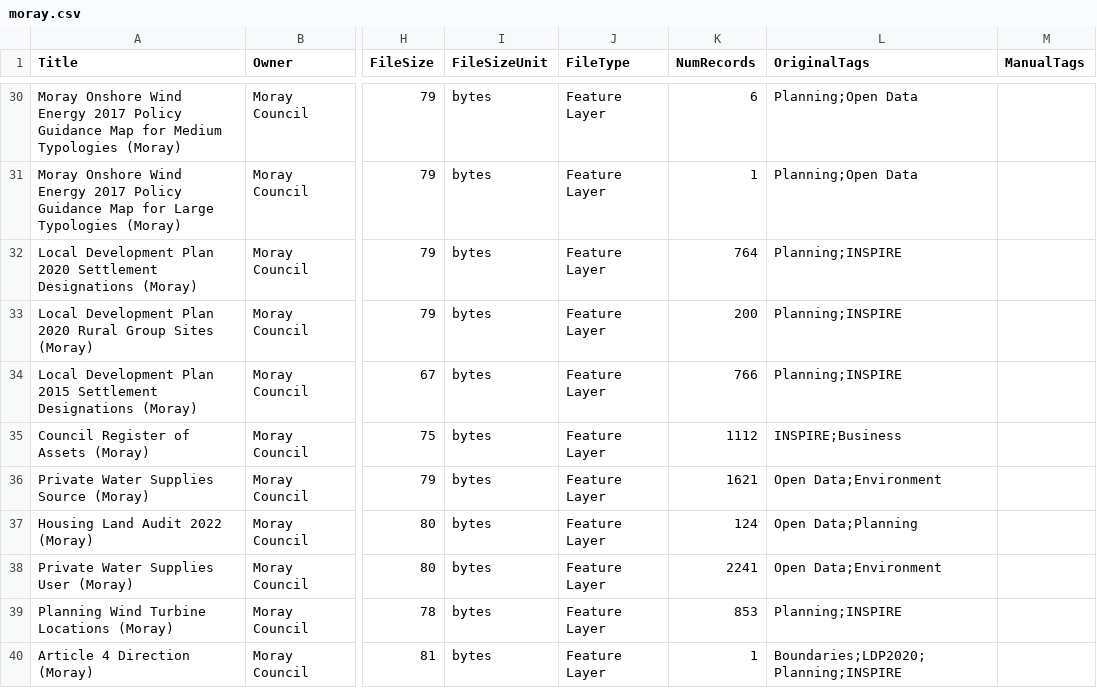
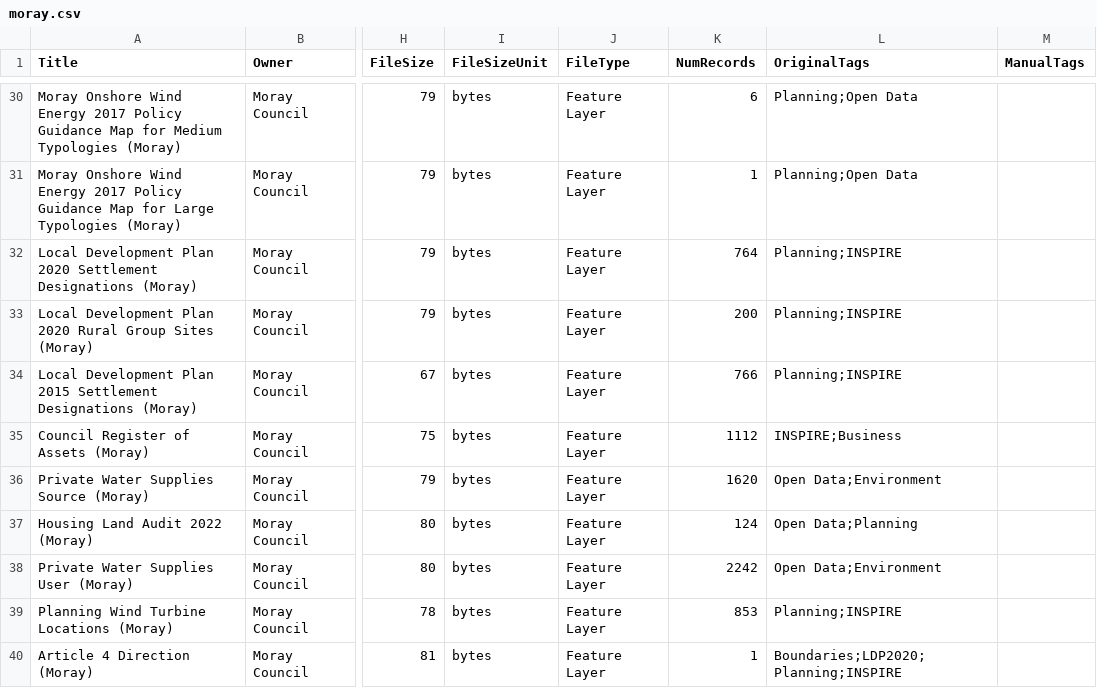
Before and after one commit to OpenDataScotland/the_od_bods, a CSV file: data/arcgis/moray.csv, drawn as a sheet; only a part is shown, gaps mark what is left out; the diff names each change by its address in the sheet, - before the commit and + after, or states it on an @@ line.

```diff
--- a/data/arcgis/moray.csv
+++ b/data/arcgis/moray.csv
-K36 (NumRecords): 1621
+K36 (NumRecords): 1620
-K38 (NumRecords): 2241
+K38 (NumRecords): 2242
```
Also changed, not shown: data/USMART/Cycling Scotland.csv, data/arcgis/renfrew.csv, 7 other files.
